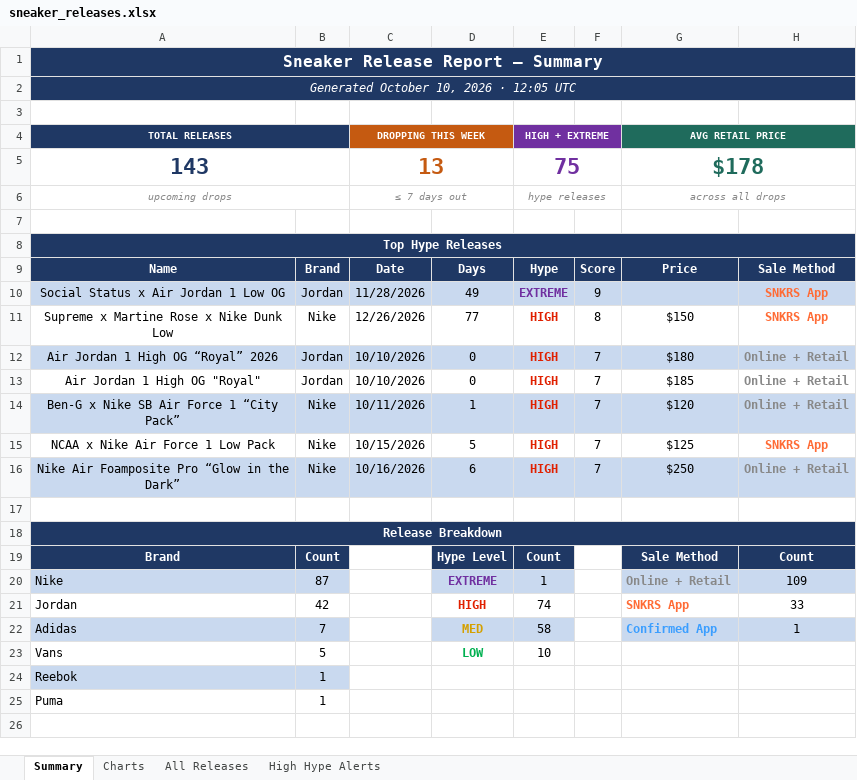
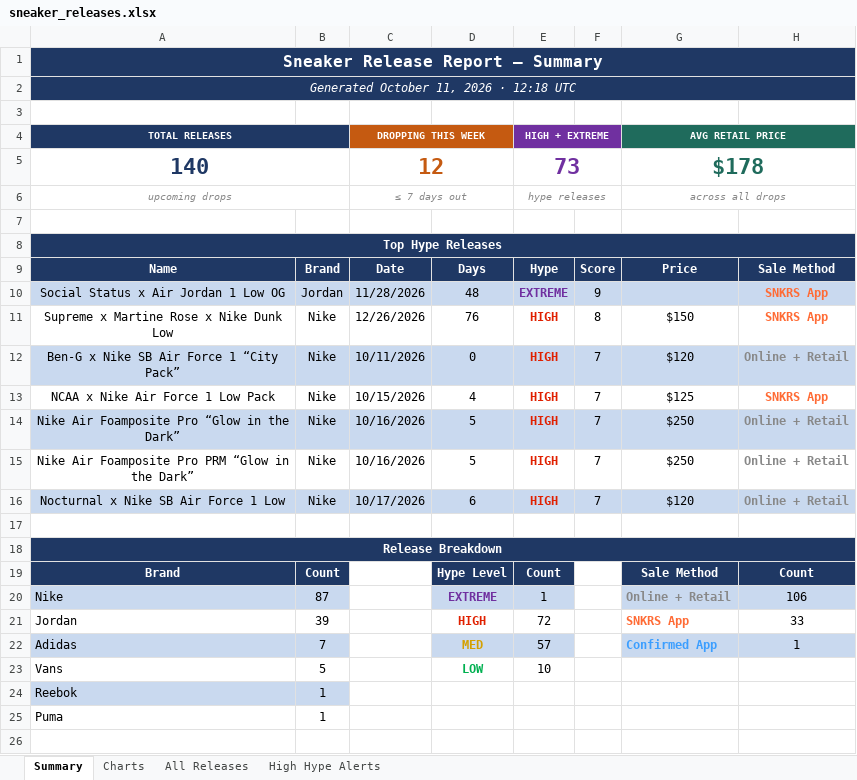
Before and after one commit to lordnader2002-sudo/Shoe-Tracker-v2, an Excel workbook: docs/data/sneaker_releases.xlsx, sheet Summary, drawn as a sheet; only a part is shown; values as stored, in another font and other column widths than the file's, no borders; removed rows and columns are numbered as before the commit, all else as after; the diff covers the shown part only; the diff names each change by its address in the sheet, - before the commit and + after, or states it on an @@ line.

```diff
--- a/docs/data/sneaker_releases.xlsx (sheet Summary)
+++ b/docs/data/sneaker_releases.xlsx (sheet Summary)
-A2 (TOTAL RELEASES): Generated October 10, 2026 · 12:05 UTC
+A2 (TOTAL RELEASES): Generated October 11, 2026 · 12:18 UTC
-row 5: 143 |  | 13 |  | 75 |  | $178
+row 5: 140 |  | 12 |  | 73 |  | $178
-D10: 49
+D10: 48
-D11: 77
+D11: 76
-row 12: Air Jordan 1 High OG “Royal” 2026 | Jordan | 10/10/2026 | 0 | HIGH | 7 | $180 | Online + Retail
-row 13: Air Jordan 1 High OG "Royal" | Jordan | 10/10/2026 | 0 | HIGH | 7 | $185 | Online + Retail
-D12: 1
+D12: 0
-D13: 5
+D13: 4
-D14: 6
+D14: 5
+row 15: Nike Air Foamposite Pro PRM “Glow in the Dark” | Nike | 10/16/2026 | 5 | HIGH | 7 | $250 | Online + Retail
+row 16: Nocturnal x Nike SB Air Force 1 Low | Nike | 10/17/2026 | 6 | HIGH | 7 | $120 | Online + Retail
-H20: 109
+H20: 106
-B21: 42
+B21: 39
-E21 (HIGH + EXTREME): 74
+E21 (HIGH + EXTREME): 72
-E22 (HIGH + EXTREME): 58
+E22 (HIGH + EXTREME): 57
```
Also changed, not shown: 46 edited cells elsewhere in this sheet, sheet All Releases, sheet High Hype Alerts, sheet Charts, reports/sneaker_releases.xlsx, 1 other file.
